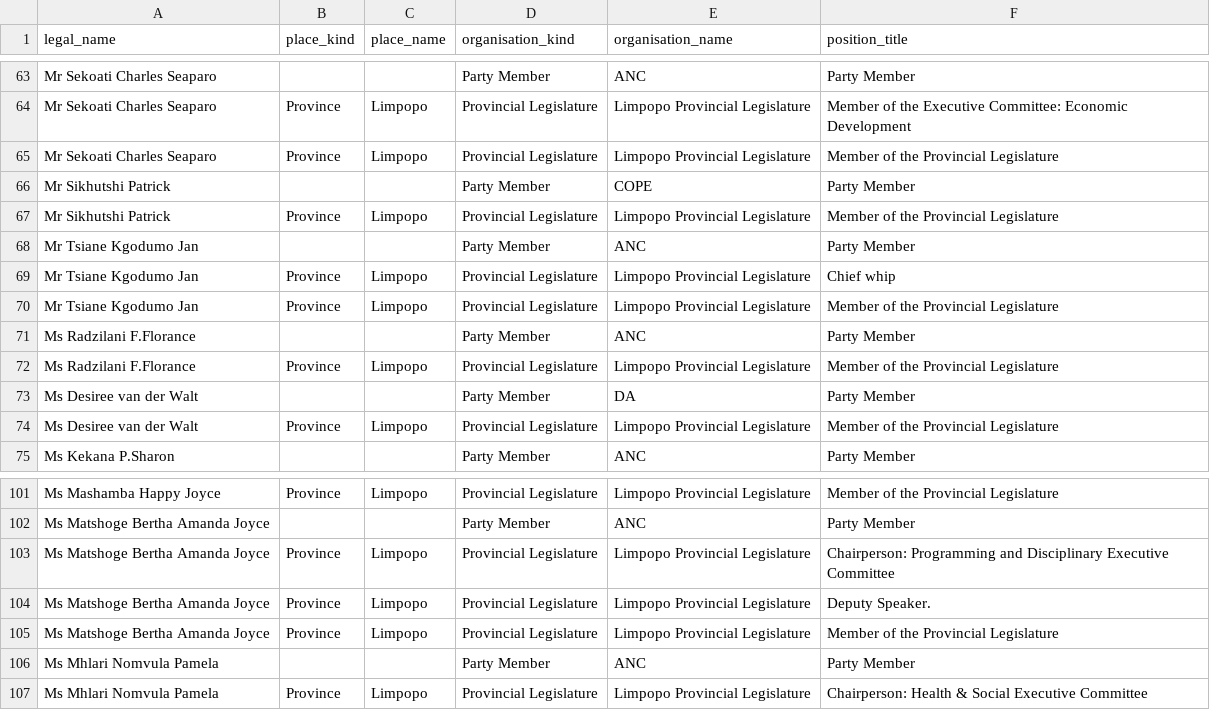
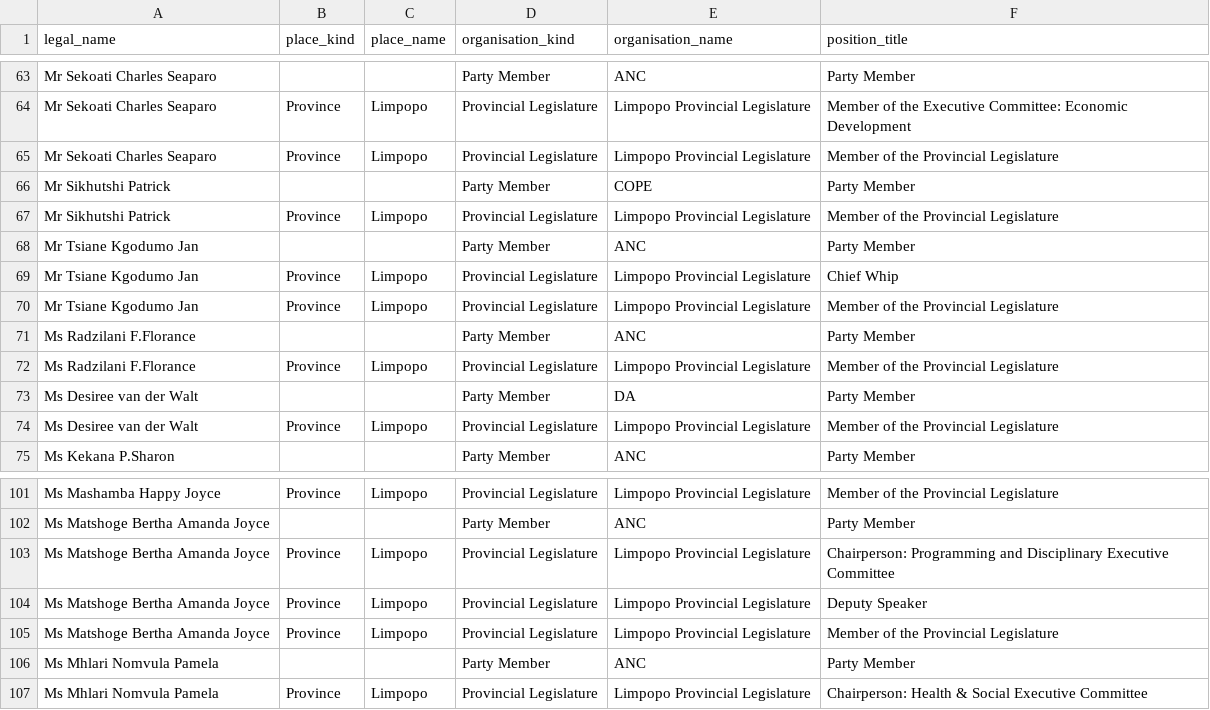
Before and after one commit to mysociety/pombola, a CSV file: pombola/south_africa/data/legislature_members/limpopo_positions.csv, drawn as a sheet; only a part is shown, gaps mark what is left out.

```diff
--- a/pombola/south_africa/data/legislature_members/limpopo_positions.csv
+++ b/pombola/south_africa/data/legislature_members/limpopo_positions.csv
@@ -68,3 +68,3 @@ Mr Sikhutshi Patrick,Province,Limpopo,Provincial Legislature,Limpopo Provincial
 Mr Tsiane Kgodumo Jan,,,Party Member,ANC,Party Member
-Mr Tsiane Kgodumo Jan,Province,Limpopo,Provincial Legislature,Limpopo Provincial Legislature,Chief whip
+Mr Tsiane Kgodumo Jan,Province,Limpopo,Provincial Legislature,Limpopo Provincial Legislature,Chief Whip
 Mr Tsiane Kgodumo Jan,Province,Limpopo,Provincial Legislature,Limpopo Provincial Legislature,Member of the Provincial Legislature
@@ -103,3 +103,3 @@ Ms Matshoge Bertha Amanda Joyce,,,Party Member,ANC,Party Member
 Ms Matshoge Bertha Amanda Joyce,Province,Limpopo,Provincial Legislature,Limpopo Provincial Legislature,Chairperson: Programming and Disciplinary Executive Committee
-Ms Matshoge Bertha Amanda Joyce,Province,Limpopo,Provincial Legislature,Limpopo Provincial Legislature,Deputy Speaker.
+Ms Matshoge Bertha Amanda Joyce,Province,Limpopo,Provincial Legislature,Limpopo Provincial Legislature,Deputy Speaker
 Ms Matshoge Bertha Amanda Joyce,Province,Limpopo,Provincial Legislature,Limpopo Provincial Legislature,Member of the Provincial Legislature
```
Also changed, not shown: pombola/south_africa/data/legislature_members/limpopo.csv, 2 other files.
